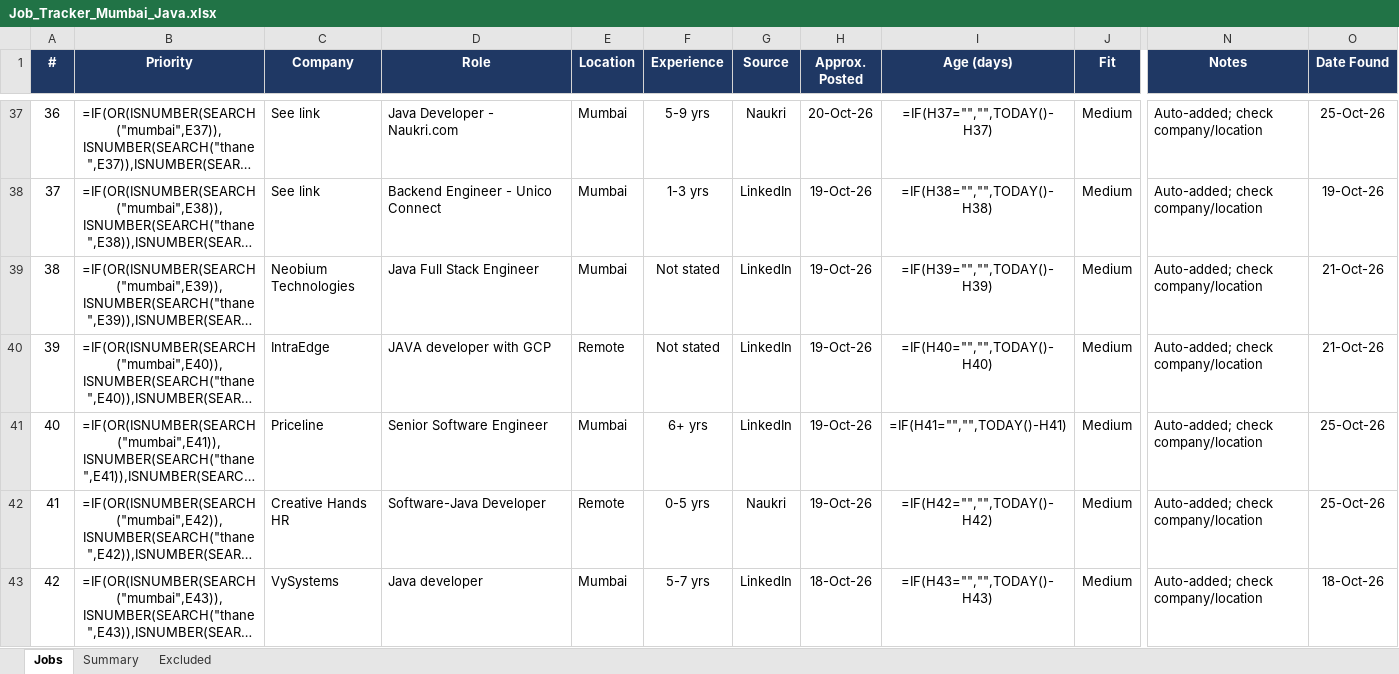
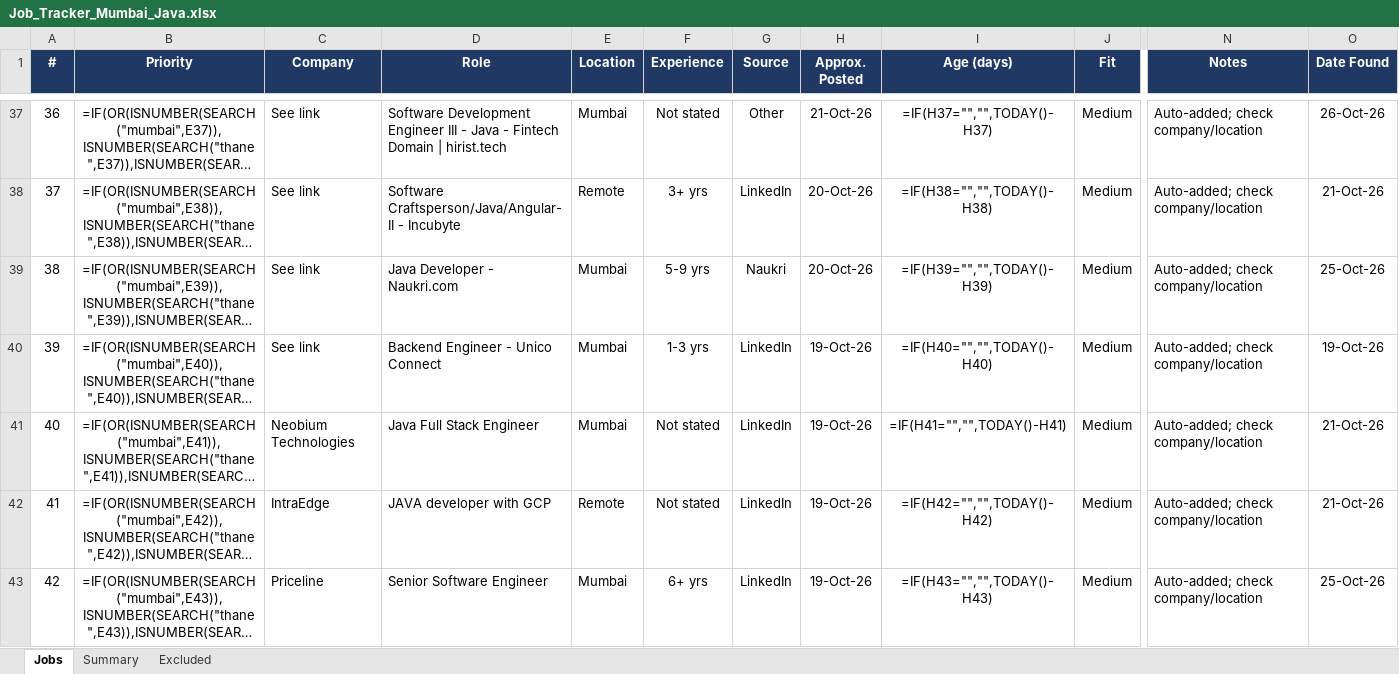
Before and after one commit to Pgv03/job-refresh, an Excel workbook: Job_Tracker_Mumbai_Java.xlsx, sheet Jobs, drawn as a sheet; only a part is shown, gaps mark what is left out; long unchanged cells end in …; values as stored, in another font and other column widths than the file's, no borders; formulas without a stored value are shown as written; conditional formats not drawn; the diff covers the shown part only; the diff names each change by its address in the sheet, - before the commit and + after, or states it on an @@ line.

```diff
--- a/Job_Tracker_Mumbai_Java.xlsx (sheet Jobs)
+++ b/Job_Tracker_Mumbai_Java.xlsx (sheet Jobs)
-D37 (Role): Java Developer - Naukri.com
+D37 (Role): Software Development Engineer III - Java - Fintech Domain | hirist.tech
-F37 (Experience): 5-9 yrs
+F37 (Experience): Not stated
-G37 (Source): Naukri
+G37 (Source): Other
-H37 (Approx. Posted): 20-Oct-26
+H37 (Approx. Posted): 21-Oct-26
-O37 (Date Found): 25-Oct-26
+O37 (Date Found): 26-Oct-26
-D38 (Role): Backend Engineer - Unico Connect
+D38 (Role): Software Craftsperson/Java/Angular- II - Incubyte
-E38 (Location): Mumbai
+E38 (Location): Remote
-F38 (Experience): 1-3 yrs
+F38 (Experience): 3+ yrs
-H38:H39 (Approx. Posted): 19-Oct-26
+H38:H39 (Approx. Posted): 20-Oct-26
-O38 (Date Found): 19-Oct-26
+O38 (Date Found): 21-Oct-26
-C39 (Company): Neobium Technologies
+C39 (Company): See link
-D39 (Role): Java Full Stack Engineer
+D39 (Role): Java Developer - Naukri.com
-F39 (Experience): Not stated
+F39 (Experience): 5-9 yrs
-G39 (Source): LinkedIn
+G39 (Source): Naukri
-O39 (Date Found): 21-Oct-26
+O39 (Date Found): 25-Oct-26
-C40 (Company): IntraEdge
+C40 (Company): See link
-D40 (Role): JAVA developer with GCP
+D40 (Role): Backend Engineer - Unico Connect
-E40 (Location): Remote
+E40 (Location): Mumbai
-F40 (Experience): Not stated
+F40 (Experience): 1-3 yrs
-O40 (Date Found): 21-Oct-26
+O40 (Date Found): 19-Oct-26
-C41 (Company): Priceline
+C41 (Company): Neobium Technologies
-D41 (Role): Senior Software Engineer
+D41 (Role): Java Full Stack Engineer
-F41 (Experience): 6+ yrs
+F41 (Experience): Not stated
-O41:O42 (Date Found): 25-Oct-26
+O41:O42 (Date Found): 21-Oct-26
-C42 (Company): Creative Hands HR
+C42 (Company): IntraEdge
-D42 (Role): Software-Java Developer
+D42 (Role): JAVA developer with GCP
-F42 (Experience): 0-5 yrs
+F42 (Experience): Not stated
-G42 (Source): Naukri
+G42 (Source): LinkedIn
-C43 (Company): VySystems
+C43 (Company): Priceline
-D43 (Role): Java developer
+D43 (Role): Senior Software Engineer
-F43 (Experience): 5-7 yrs
+F43 (Experience): 6+ yrs
-H43 (Approx. Posted): 18-Oct-26
+H43 (Approx. Posted): 19-Oct-26
-O43 (Date Found): 18-Oct-26
+O43 (Date Found): 25-Oct-26
```
Also changed, not shown: 13 added rows and 1624 edited cells elsewhere in this sheet, sheet Summary.
